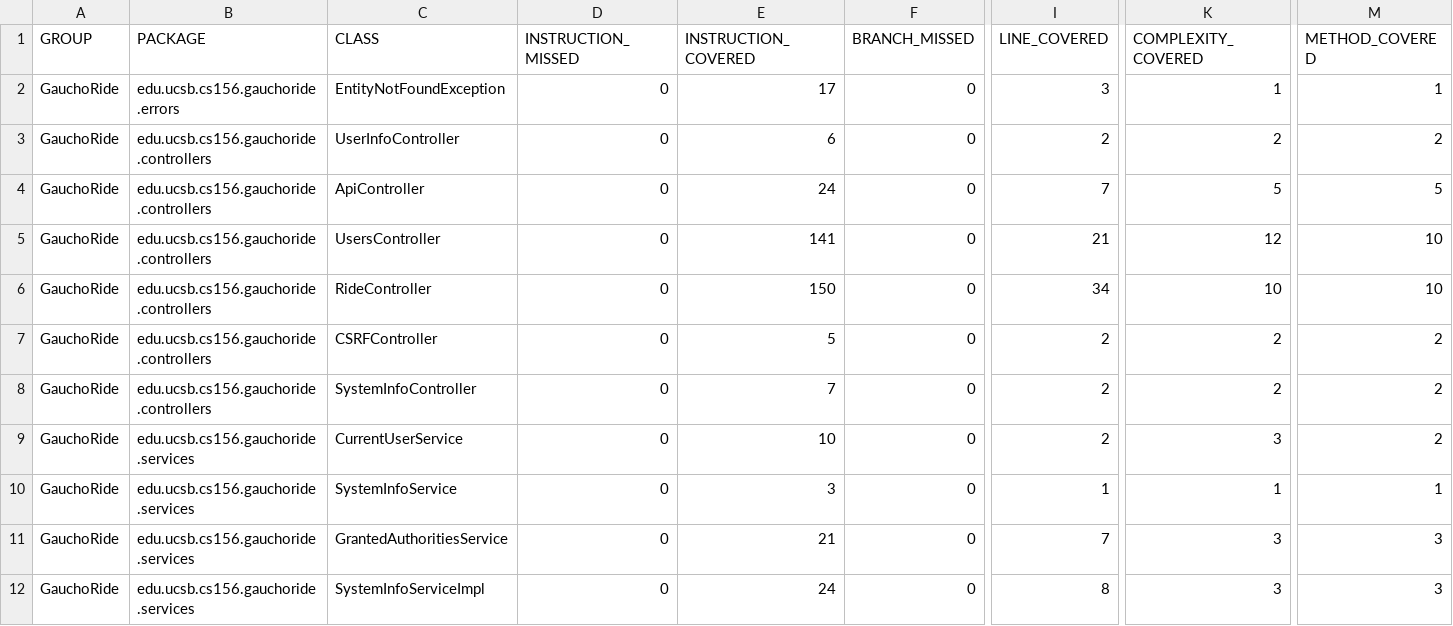
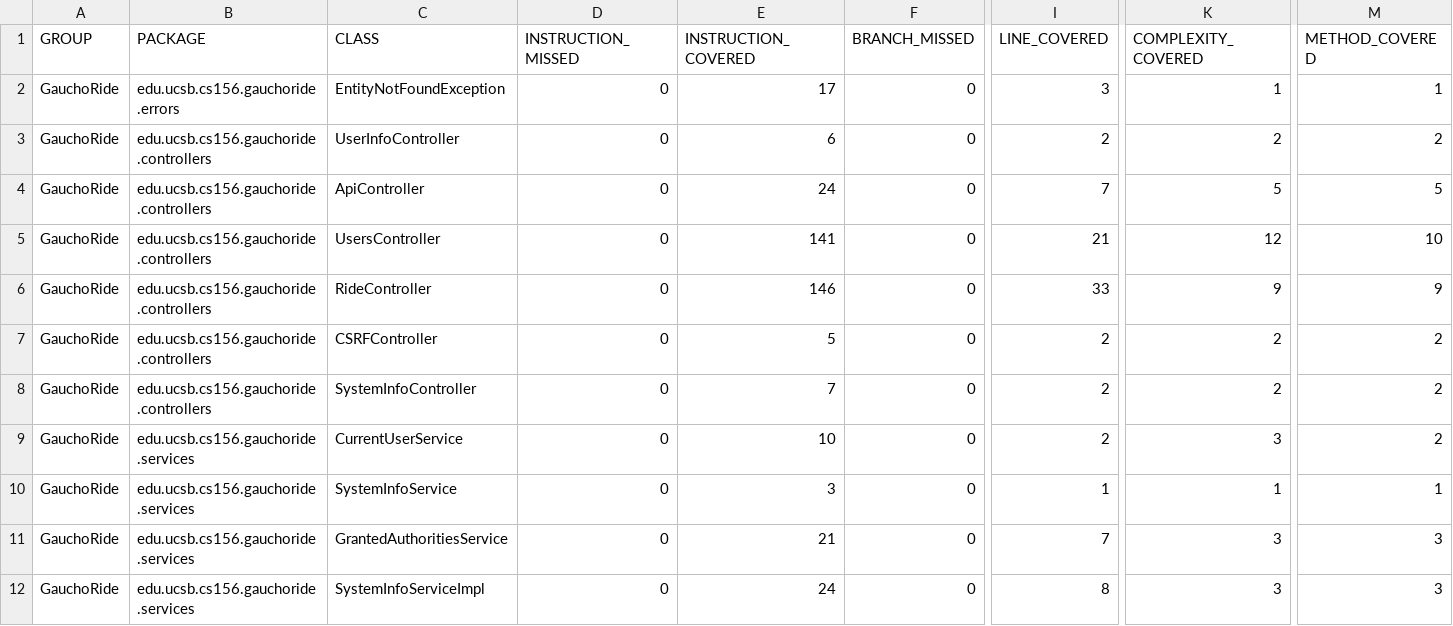
Before and after one commit to ucsb-cs156-s23/proj-gauchoride-s23-5pm-4, a CSV file: prs/30/jacoco/jacoco.csv, drawn as a sheet; only a part is shown, gaps mark what is left out; the diff names each change by its address in the sheet, - before the commit and + after, or states it on an @@ line.

```diff
--- a/prs/30/jacoco/jacoco.csv
+++ b/prs/30/jacoco/jacoco.csv
-E6 (INSTRUCTION_COVERED): 150
+E6 (INSTRUCTION_COVERED): 146
-I6 (LINE_COVERED): 34
+I6 (LINE_COVERED): 33
-K6 (COMPLEXITY_COVERED): 10
+K6 (COMPLEXITY_COVERED): 9
-M6 (METHOD_COVERED): 10
+M6 (METHOD_COVERED): 9
```
Also changed, not shown: 7 other files.
